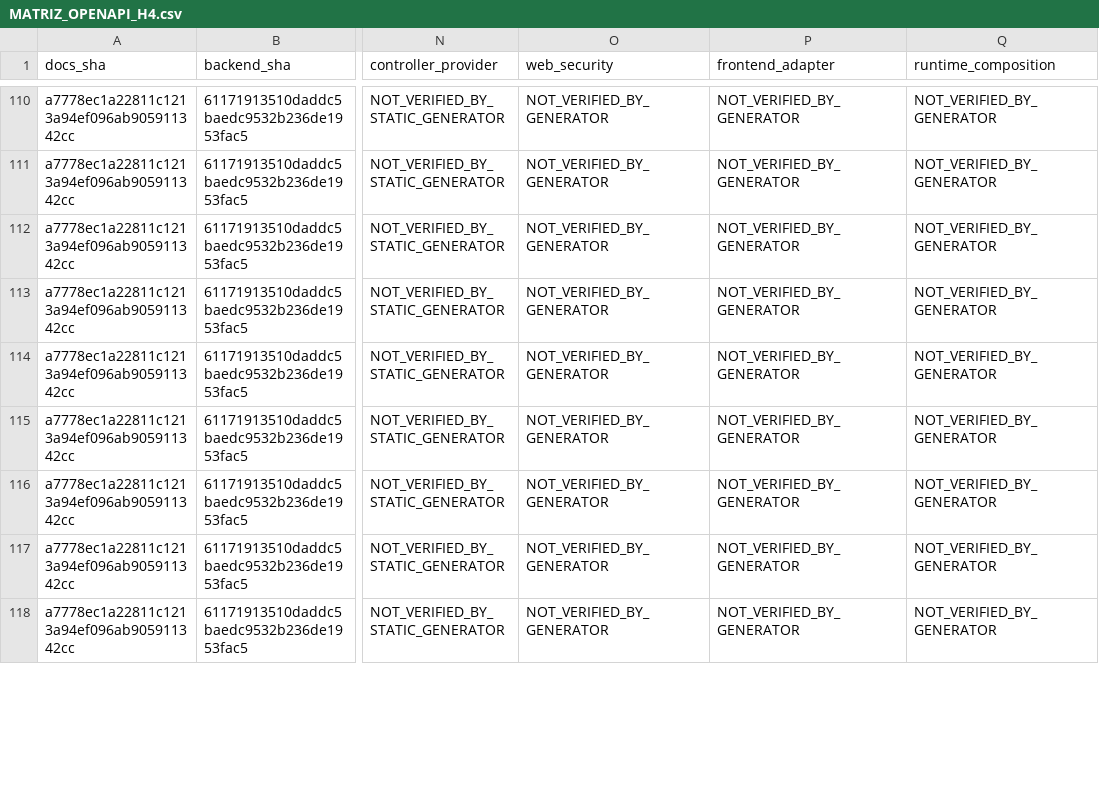
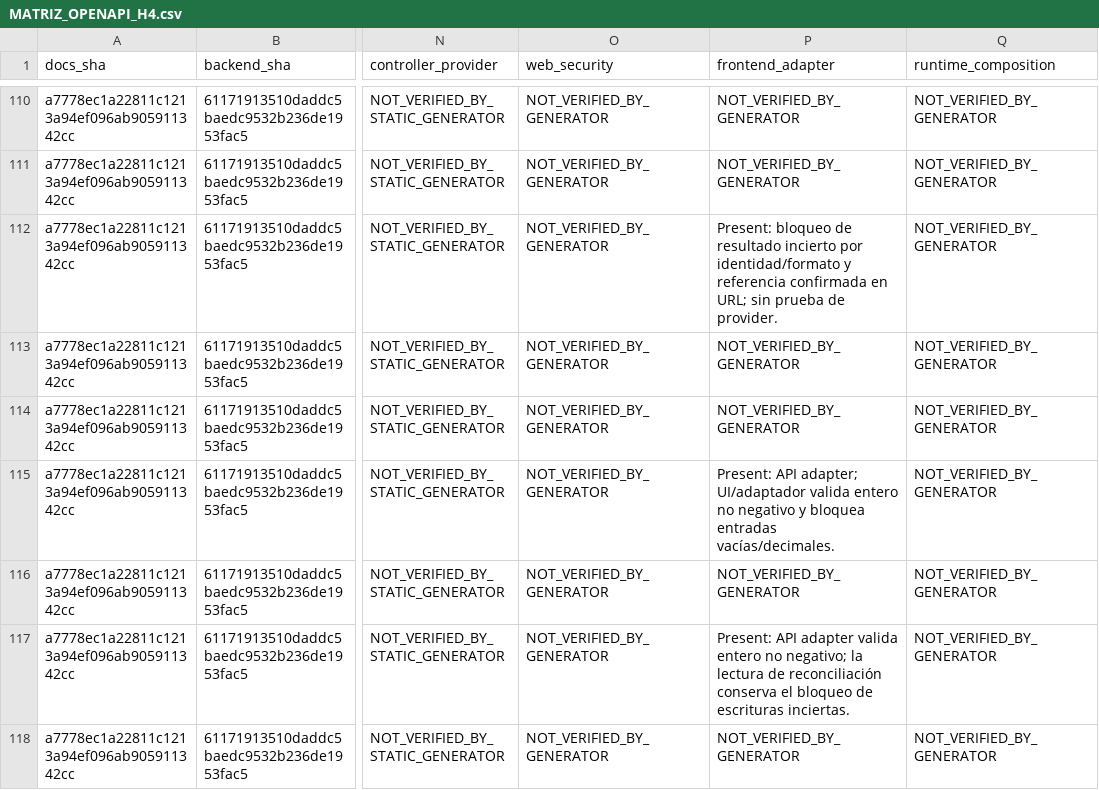
Before and after one commit to Taller-SW-Web/G6-Productos-Ofertas-frontend, a CSV file: docs/MATRIZ_OPENAPI_H4.csv, drawn as a sheet; only a part is shown, gaps mark what is left out; the diff covers the shown part only; the diff names each change by its address in the sheet, - before the commit and + after, or states it on an @@ line.

Commit message:
fix(frontend): corregir flujos H4 en módulos

```diff
--- a/docs/MATRIZ_OPENAPI_H4.csv
+++ b/docs/MATRIZ_OPENAPI_H4.csv
-P112 (frontend_adapter): NOT_VERIFIED_BY_GENERATOR
+P112 (frontend_adapter): Present: bloqueo de resultado incierto por identidad/formato y referencia confirmada en URL; sin prueba de provider.
-P115 (frontend_adapter): NOT_VERIFIED_BY_GENERATOR
+P115 (frontend_adapter): Present: API adapter; UI/adaptador valida entero no negativo y bloquea entradas vacías/decimales.
-P117 (frontend_adapter): NOT_VERIFIED_BY_GENERATOR
+P117 (frontend_adapter): Present: API adapter valida entero no negativo; la lectura de reconciliación conserva el bloqueo de escrituras inciertas.
```
Also changed, not shown: 18 edited cells elsewhere in this file, 38 other files.
